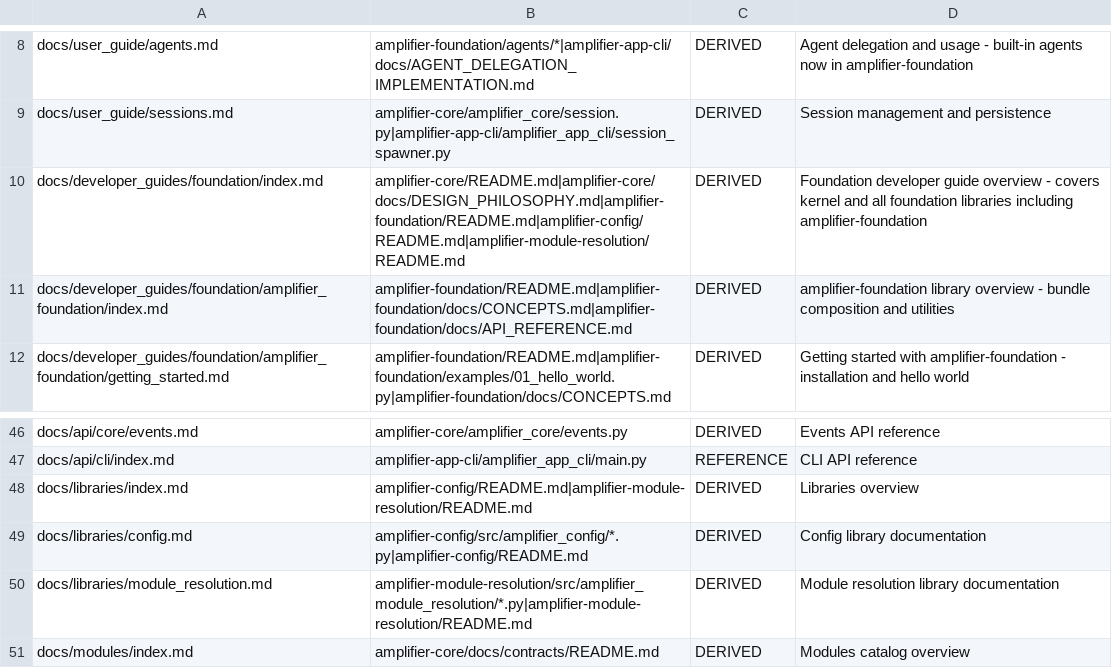
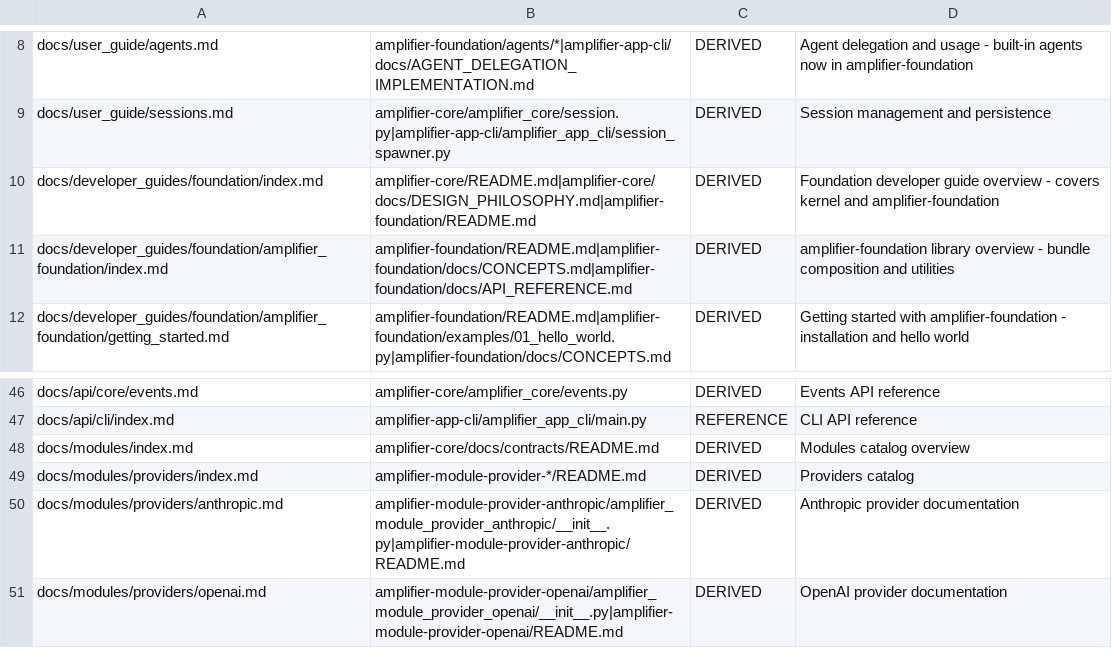
Before and after one commit to microsoft/amplifier-docs, a CSV file: docs/DOC_SOURCE_MAPPING.csv, drawn as a sheet; only a part is shown, gaps mark what is left out; the shorter side is filled out with more unchanged rows.

```diff
--- a/docs/DOC_SOURCE_MAPPING.csv
+++ b/docs/DOC_SOURCE_MAPPING.csv
@@ -9,3 +9,3 @@ docs/user_guide/agents.md,amplifier-foundation/agents/*|amplifier-app-cli/docs/A
 docs/user_guide/sessions.md,amplifier-core/amplifier_core/session.py|amplifier-app-cli/amplifier_app_cli/session_spawner.py,DERIVED,Session management and persistence
-docs/developer_guides/foundation/index.md,amplifier-core/README.md|amplifier-core/docs/DESIGN_PHILOSOPHY.md|amplifier-foundation/README.md|amplifier-config/README.md|amplifier-module-resolution/README.md,DERIVED,Foundation developer guide overview - covers kernel and all foundation libraries including amplifier-foundation
+docs/developer_guides/foundation/index.md,amplifier-core/README.md|amplifier-core/docs/DESIGN_PHILOSOPHY.md|amplifier-foundation/README.md,DERIVED,Foundation developer guide overview - covers kernel and amplifier-foundation
 docs/developer_guides/foundation/amplifier_foundation/index.md,amplifier-foundation/README.md|amplifier-foundation/docs/CONCEPTS.md|amplifier-foundation/docs/API_REFERENCE.md,DERIVED,amplifier-foundation library overview - bundle composition and utilities
@@ -47,5 +47,2 @@ docs/api/core/events.md,amplifier-core/amplifier_core/events.py,DERIVED,Events A
 docs/api/cli/index.md,amplifier-app-cli/amplifier_app_cli/main.py,REFERENCE,CLI API reference
-docs/libraries/index.md,amplifier-config/README.md|amplifier-module-resolution/README.md,DERIVED,Libraries overview
-docs/libraries/config.md,amplifier-config/src/amplifier_config/*.py|amplifier-config/README.md,DERIVED,Config library documentation
-docs/libraries/module_resolution.md,amplifier-module-resolution/src/amplifier_module_resolution/*.py|amplifier-module-resolution/README.md,DERIVED,Module resolution library documentation
 docs/modules/index.md,amplifier-core/docs/contracts/README.md,DERIVED,Modules catalog overview
```
Also changed, not shown: 9 other files.
